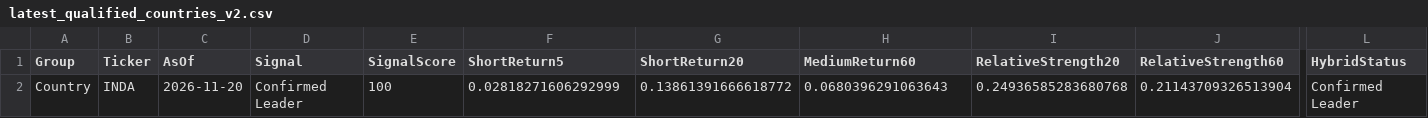
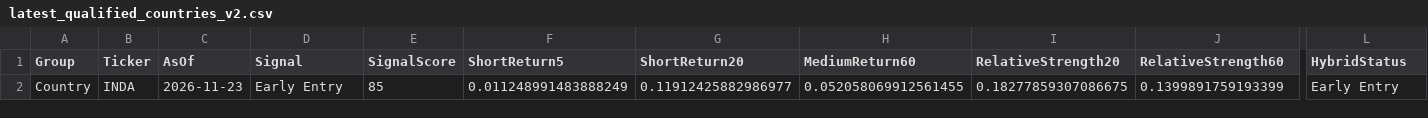
Before and after one commit to Tawfoofoo/global-allocation-dashboard, a CSV file: data/latest_qualified_countries_v2.csv, drawn as a sheet; only a part is shown, gaps mark what is left out; the diff names each change by its address in the sheet, - before the commit and + after, or states it on an @@ line.

Commit message:
Publish V2 shadow latest_qualified_countries_v2.csv (2026-11-23)

```diff
--- a/data/latest_qualified_countries_v2.csv
+++ b/data/latest_qualified_countries_v2.csv
-C2 (AsOf): 2026-11-20
+C2 (AsOf): 2026-11-23
-D2 (Signal): Confirmed Leader
+D2 (Signal): Early Entry
-E2 (SignalScore): 100
+E2 (SignalScore): 85
-F2 (ShortReturn5): 0.02818271606292999
+F2 (ShortReturn5): 0.011248991483888249
-G2 (ShortReturn20): 0.13861391666618772
+G2 (ShortReturn20): 0.11912425882986977
-H2 (MediumReturn60): 0.0680396291063643
+H2 (MediumReturn60): 0.052058069912561455
-I2 (RelativeStrength20): 0.24936585283680768
+I2 (RelativeStrength20): 0.18277859307086675
-J2 (RelativeStrength60): 0.21143709326513904
+J2 (RelativeStrength60): 0.1399891759193399
-L2 (HybridStatus): Confirmed Leader
+L2 (HybridStatus): Early Entry
```
